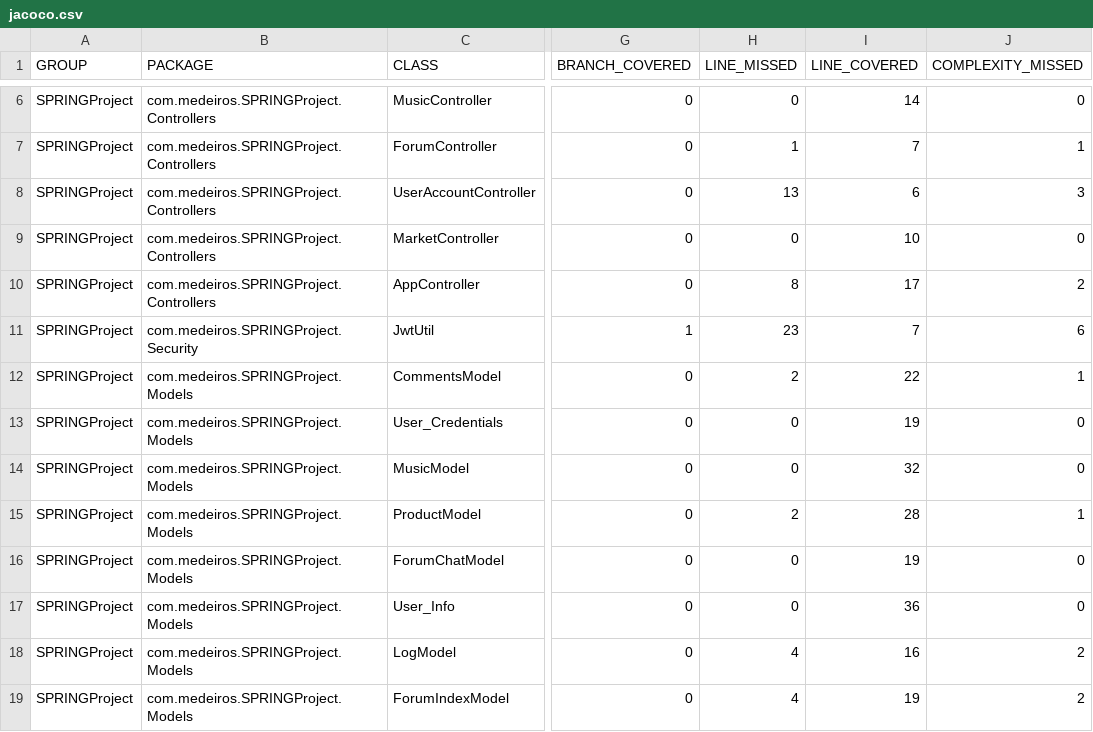
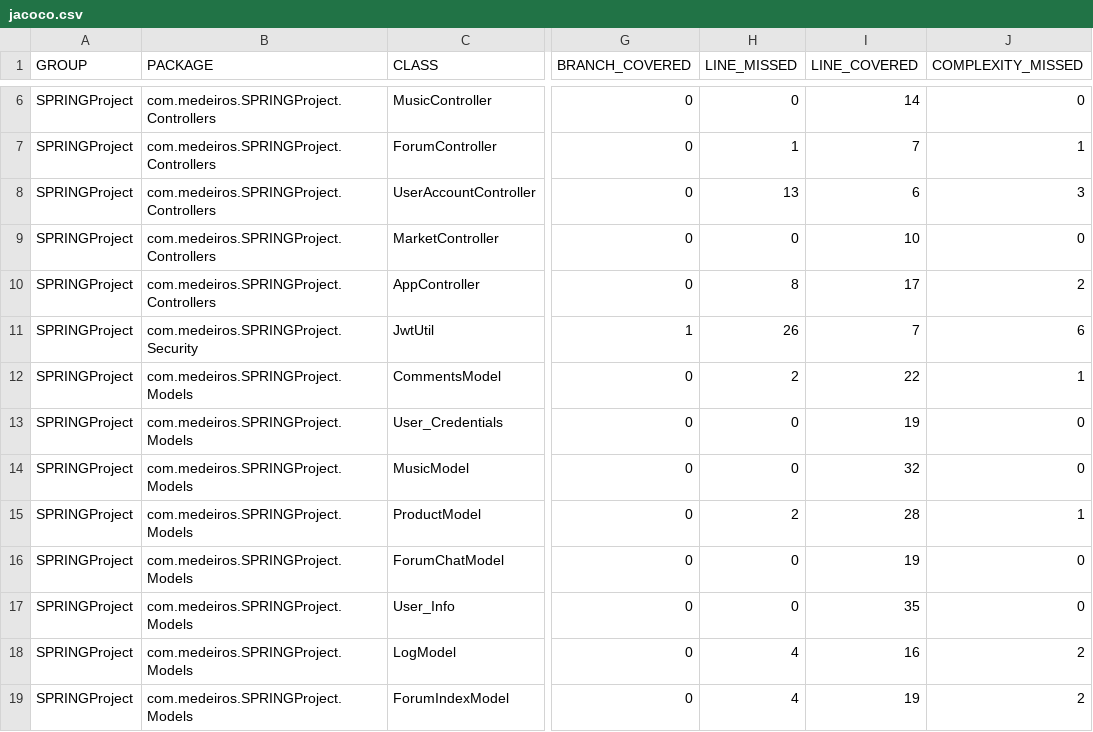
Before and after one commit to roostAI/API-MusicBlender-Java, a CSV file: Roost-reports/model/c80c6685-3c3a-431c-9ecd-c8881e269ff7/coverageReport/jacoco.csv, drawn as a sheet; only a part is shown, gaps mark what is left out; the diff names each change by its address in the sheet, - before the commit and + after, or states it on an @@ line.

Commit message:
Test reports generated by RoostGPT
Using AI Model gpt-4o, for user feedback: Add\smore\scomments\sand\simprove\scoverage\sreport,Add\smore\sdebugging\sconsoles

```diff
--- a/Roost-reports/model/c80c6685-3c3a-431c-9ecd-c8881e269ff7/coverageReport/jacoco.csv
+++ b/Roost-reports/model/c80c6685-3c3a-431c-9ecd-c8881e269ff7/coverageReport/jacoco.csv
-H11 (LINE_MISSED): 23
+H11 (LINE_MISSED): 26
-I17 (LINE_COVERED): 36
+I17 (LINE_COVERED): 35
```
Also changed, not shown: 48 other files.
